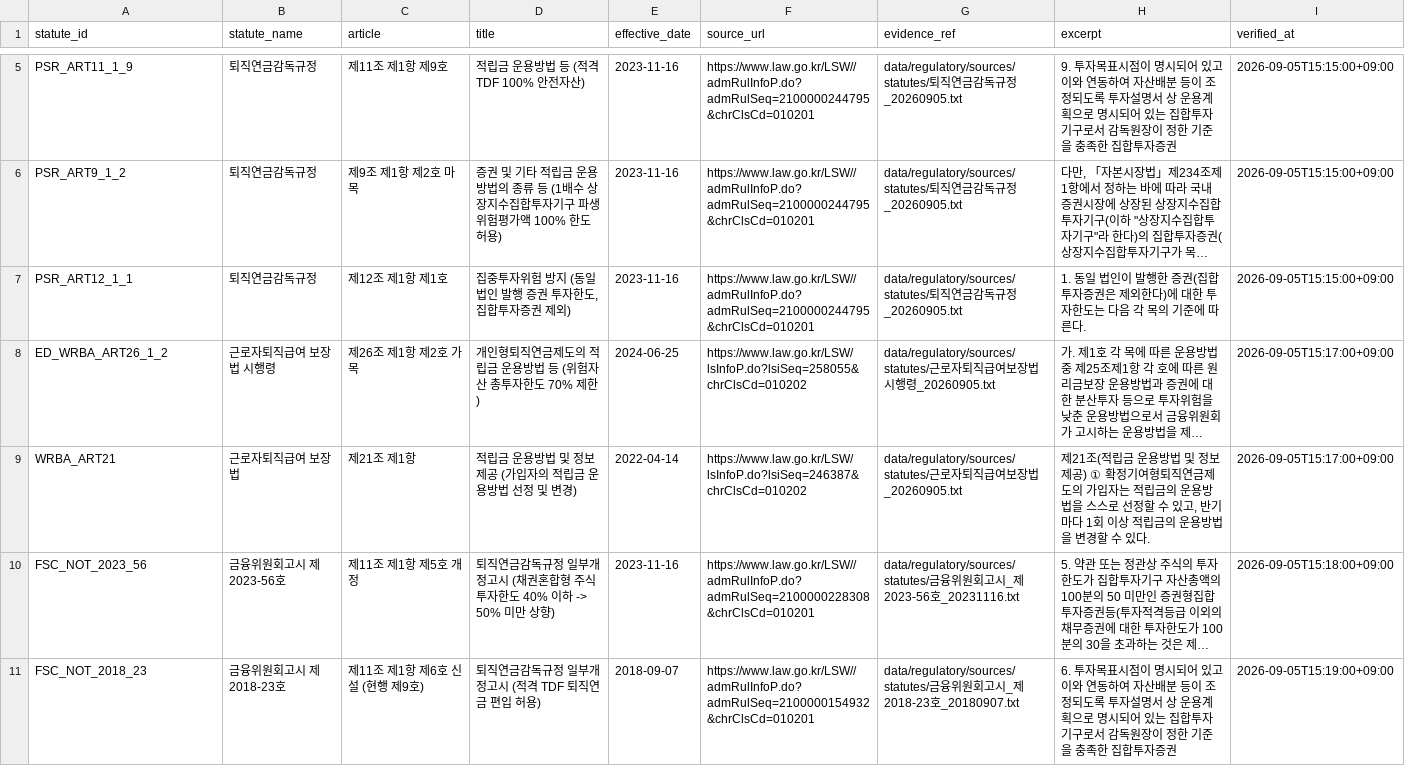
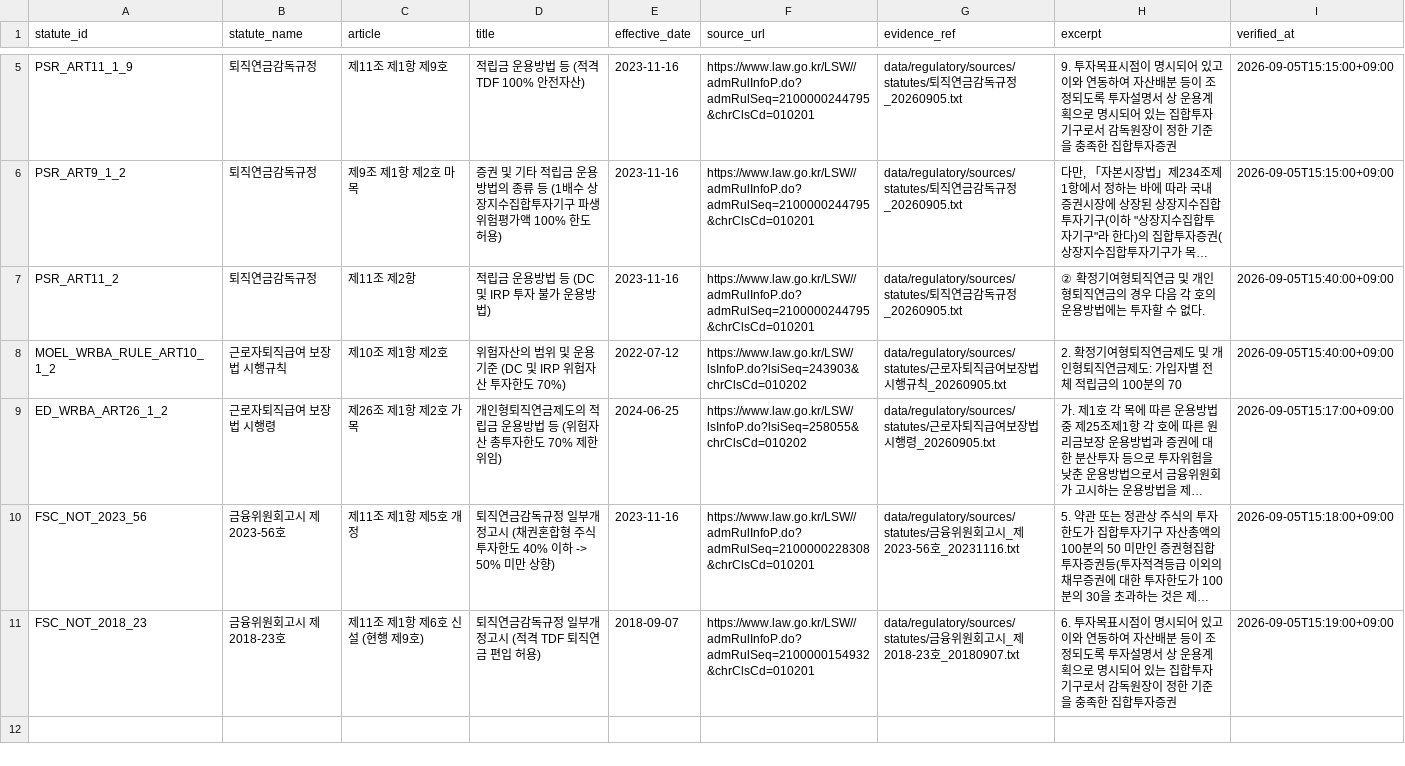
Before and after one commit to neo-alpha-research/etf-campus, a CSV file: data/regulatory/statute_registry.csv, drawn as a sheet; only a part is shown, gaps mark what is left out; long unchanged cells end in …; removed rows and columns are numbered as before the commit, all else as after; the diff names each change by its address in the sheet, - before the commit and + after, or states it on an @@ line.

Commit message:
feat(regulatory): harden pension regulatory audit with pure LF binary sources, S3/S4 rules, and WRBA decree rule 70% limit

```diff
--- a/data/regulatory/statute_registry.csv
+++ b/data/regulatory/statute_registry.csv
-A7 (statute_id): PSR_ART12_1_1
+A7 (statute_id): PSR_ART11_2
-C7 (article): 제12조 제1항 제1호
+C7 (article): 제11조 제2항
-D7 (title): 집중투자위험 방지 (동일 법인 발행 증권 투자한도, 집합투자증권 제외)
+D7 (title): 적립금 운용방법 등 (DC 및 IRP 투자 불가 운용방법)
-H7 (excerpt): 1. 동일 법인이 발행한 증권(집합투자증권은 제외한다)에 대한 투자한도는 다음 각 목의 기준에 따른다.
+H7 (excerpt): ② 확정기여형퇴직연금 및 개인형퇴직연금의 경우 다음 각 호의 운용방법에는 투자할 수 없다.
-I7 (verified_at): 2026-09-05T15:15:00+09:00
+I7 (verified_at): 2026-09-05T15:40:00+09:00
+row 8: MOEL_WRBA_RULE_ART10_1_2 | 근로자퇴직급여 보장법 시행규칙 | 제10조 제1항 제2호 | 위험자산의 범위 및 운용기준 (DC 및 IRP 위험자산 투자한도 70%) | 2022-07-12 | https://www.law.go.kr/LSW/lsInfoP.do?lsiSeq=243903&chrClsCd=010202 | data/regulatory/sources/statutes/근로자퇴직급여보장법시행규칙_20260905.txt | 2. 확정기여형퇴직연금제도 및 개인형퇴직연금제도: 가입자별 전체 적립금의 100분의 70 | 2026-09-05T15:40:00+09:00
-D9 (title): 개인형퇴직연금제도의 적립금 운용방법 등 (위험자산 총투자한도 70% 제한)
+D9 (title): 개인형퇴직연금제도의 적립금 운용방법 등 (위험자산 총투자한도 70% 제한 위임)
-row 9: WRBA_ART21 | 근로자퇴직급여 보장법 | 제21조 제1항 | 적립금 운용방법 및 정보제공 (가입자의 적립금 운용방법 선정 및 변경) | 2022-04-14 | https://www.law.go.kr/LSW/lsInfoP.do?lsiSeq=246387&chrClsCd=010202 | data/regulatory/sources/statutes/근로자퇴직급여보장법_20260905.txt | 제21조(적립금 운용방법 및 정보제공) ① 확정기여형퇴직연금제도의 가입자는 적립금의 운용방법을 스스로 선정할 수 있고, 반기마다 1회 이상 적립금의 운용방법을 변경할 수 있다. | 2026-09-05T15:17:00+09:00
```
Also changed, not shown: public/data/regulatory/statute_registry.csv, 9 other files.
